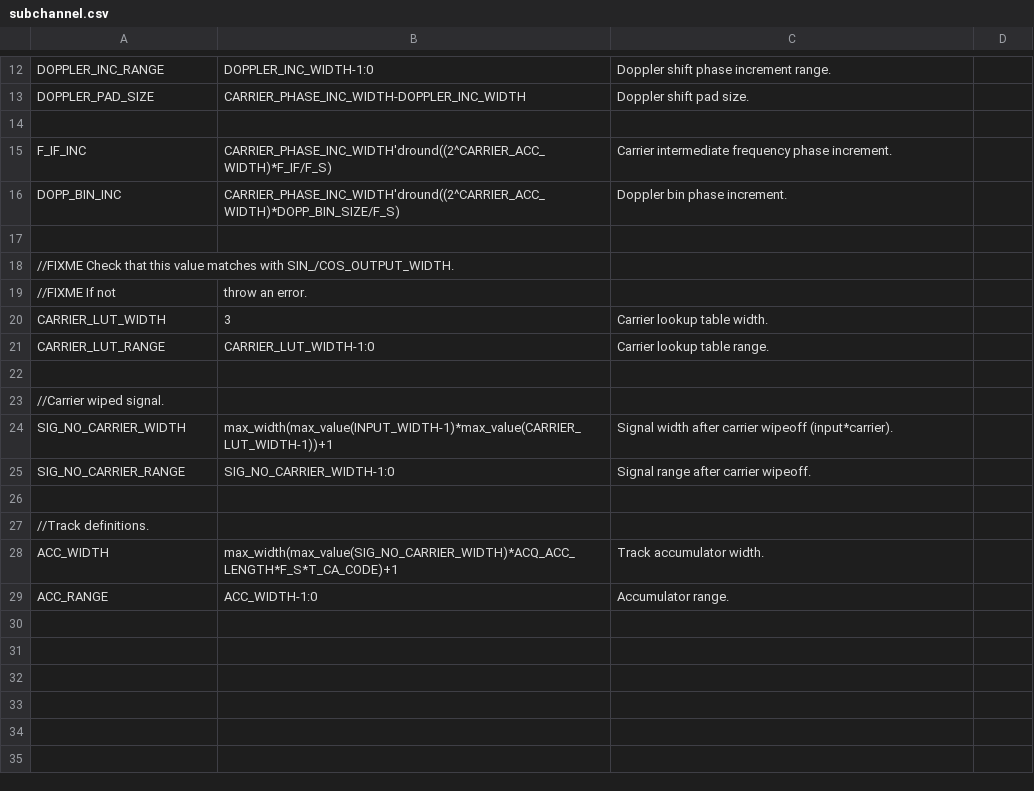
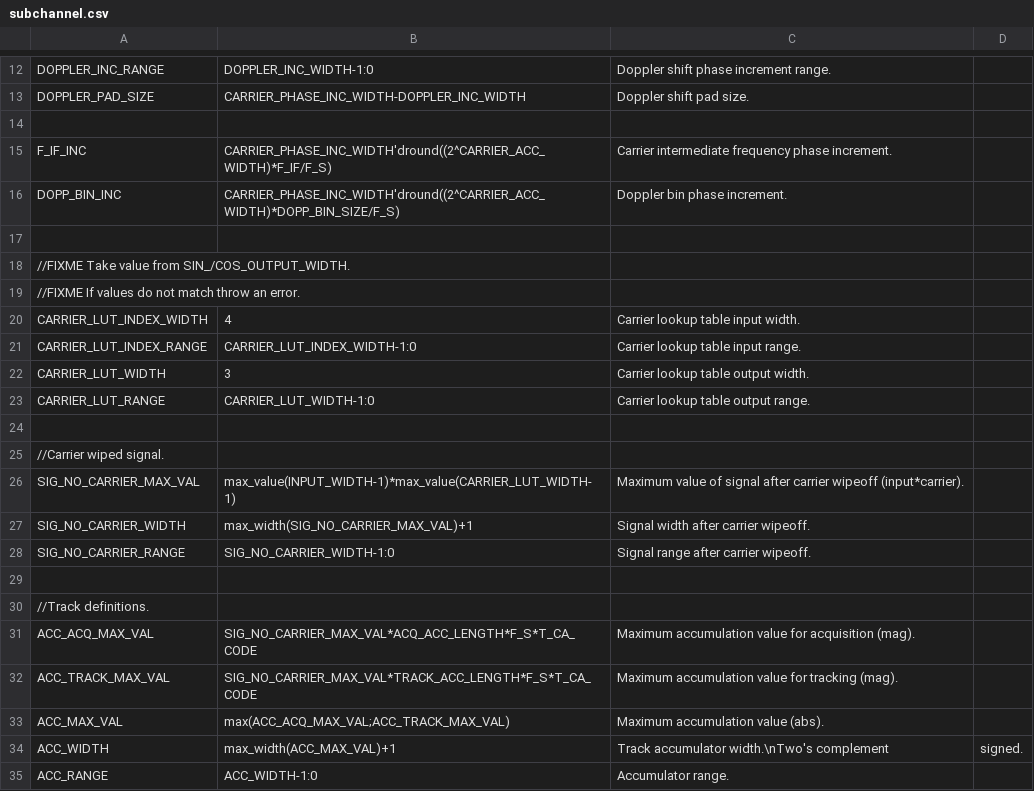
Before and after one commit to aanjhan/cu-hw-gps, a CSV file: gps/verilog/components/subchannel.csv, drawn as a sheet; only a part is shown, gaps mark what is left out.

```diff
--- a/gps/verilog/components/subchannel.csv
+++ b/gps/verilog/components/subchannel.csv
@@ -17,9 +17,12 @@ DOPP_BIN_INC,CARRIER_PHASE_INC_WIDTH'dround((2^CARRIER_ACC_WIDTH)*DOPP_BIN_SIZE/
 
-//FIXME Check that this value matches with SIN_/COS_OUTPUT_WIDTH.
-//FIXME If not, throw an error.
-CARRIER_LUT_WIDTH,3,Carrier lookup table width.
-CARRIER_LUT_RANGE,CARRIER_LUT_WIDTH-1:0,Carrier lookup table range.
+//FIXME Take value from SIN_/COS_OUTPUT_WIDTH.
+//FIXME If values do not match throw an error.
+CARRIER_LUT_INDEX_WIDTH,4,Carrier lookup table input width.
+CARRIER_LUT_INDEX_RANGE,CARRIER_LUT_INDEX_WIDTH-1:0,Carrier lookup table input range.
+CARRIER_LUT_WIDTH,3,Carrier lookup table output width.
+CARRIER_LUT_RANGE,CARRIER_LUT_WIDTH-1:0,Carrier lookup table output range.
 
 //Carrier wiped signal.
-SIG_NO_CARRIER_WIDTH,max_width(max_value(INPUT_WIDTH-1)*max_value(CARRIER_LUT_WIDTH-1))+1,Signal width after carrier wipeoff (input*carrier).
+SIG_NO_CARRIER_MAX_VAL,max_value(INPUT_WIDTH-1)*max_value(CARRIER_LUT_WIDTH-1),Maximum value of signal after carrier wipeoff (input*carrier).
+SIG_NO_CARRIER_WIDTH,max_width(SIG_NO_CARRIER_MAX_VAL)+1,Signal width after carrier wipeoff.
 SIG_NO_CARRIER_RANGE,SIG_NO_CARRIER_WIDTH-1:0,Signal range after carrier wipeoff.
@@ -27,3 +30,6 @@ SIG_NO_CARRIER_RANGE,SIG_NO_CARRIER_WIDTH-1:0,Signal range after carrier wipeoff
 //Track definitions.
-ACC_WIDTH,max_width(max_value(SIG_NO_CARRIER_WIDTH)*ACQ_ACC_LENGTH*F_S*T_CA_CODE)+1,Track accumulator width.
+ACC_ACQ_MAX_VAL,SIG_NO_CARRIER_MAX_VAL*ACQ_ACC_LENGTH*F_S*T_CA_CODE,Maximum accumulation value for acquisition (mag).
+ACC_TRACK_MAX_VAL,SIG_NO_CARRIER_MAX_VAL*TRACK_ACC_LENGTH*F_S*T_CA_CODE,Maximum accumulation value for tracking (mag).
+ACC_MAX_VAL,max(ACC_ACQ_MAX_VAL;ACC_TRACK_MAX_VAL),Maximum accumulation value (abs).
+ACC_WIDTH,max_width(ACC_MAX_VAL)+1,Track accumulator width.\nTwo's complement, signed.
 ACC_RANGE,ACC_WIDTH-1:0,Accumulator range.
```
Also changed, not shown: gps/verilog/components/global.csv, 20 other files.
